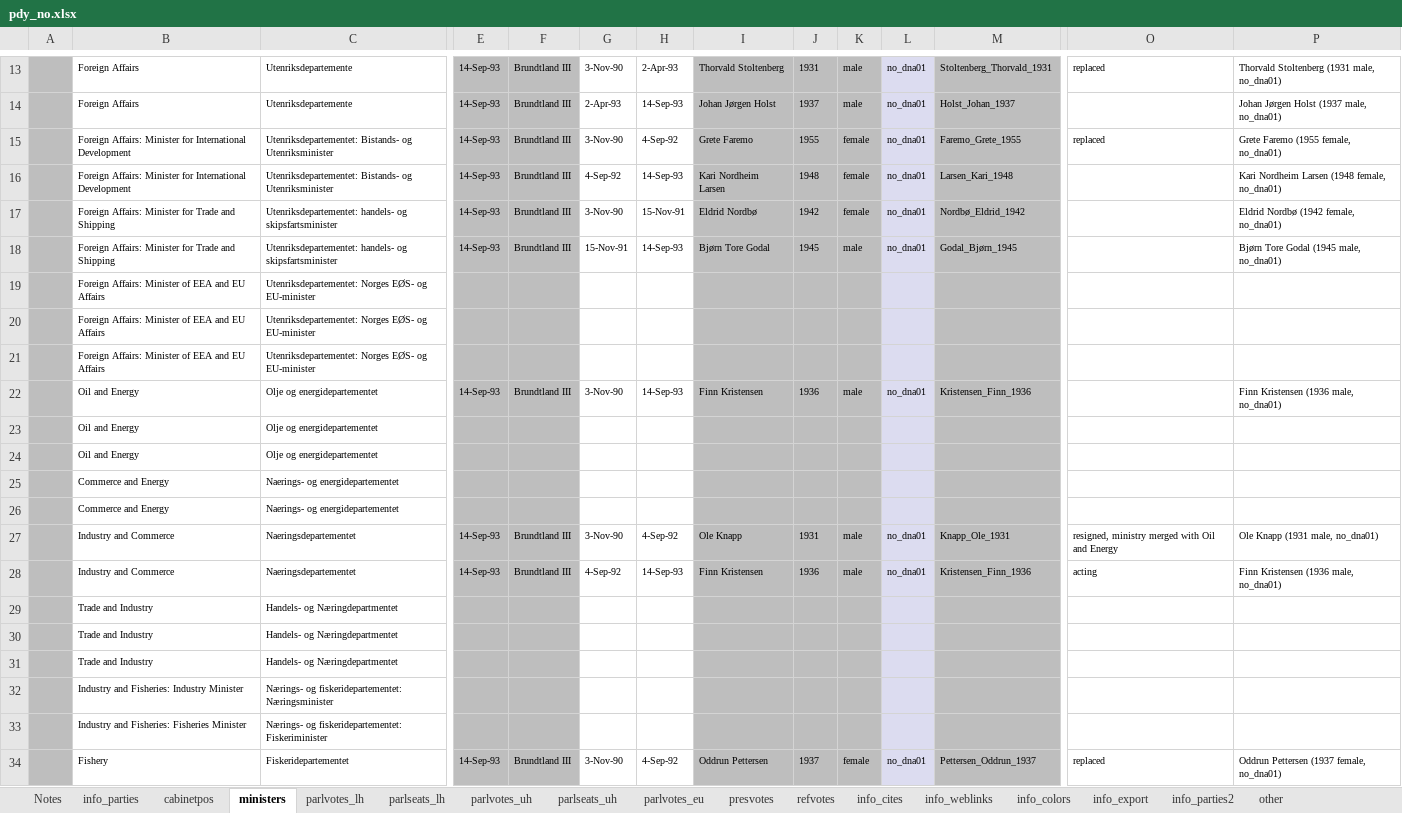
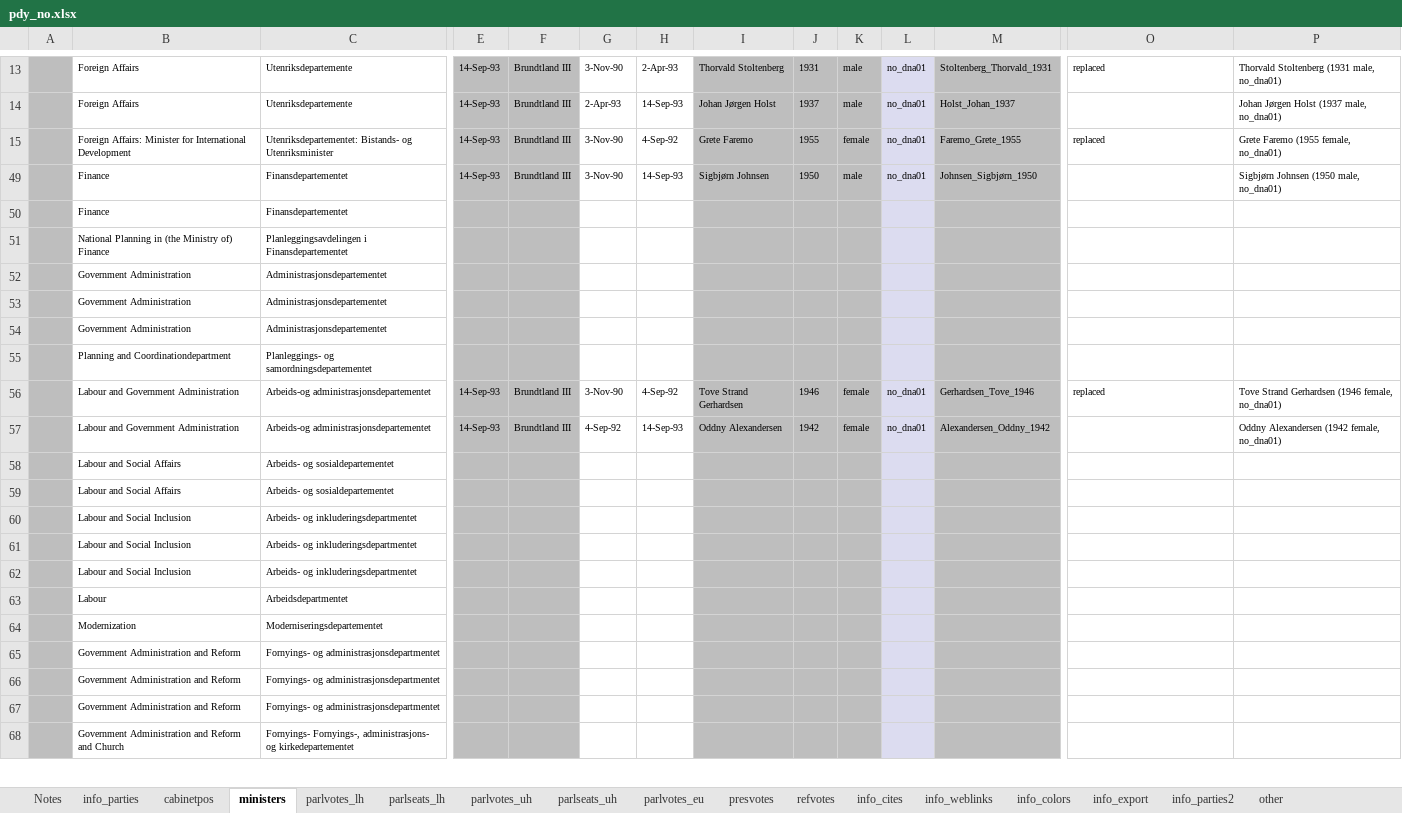
Before and after one commit to LucasJantunen/coalition_governments, an Excel workbook: pdy_no.xlsx, sheet ministers, drawn as a sheet; only a part is shown, gaps mark what is left out; the shorter side is filled out with more unchanged rows; values as stored, in another font and other column widths than the file's, no borders; conditional formats not drawn; rows hold the shown columns only; the diff covers the shown part only; the diff names each change by its address in the sheet, - before the commit and + after, or states it on an @@ line.

```diff
--- a/pdy_no.xlsx (sheet ministers)
+++ b/pdy_no.xlsx (sheet ministers)
@@ row 16 hidden:  | Foreign Affairs: Minister for International Development | Utenriksdepartementet: Bistands- og Utenriksminister | 14-Sep-93 | Brundtland III | 4-Sep-92 | 14-Sep-93 | Kari Nordheim Larsen | 1948 | female | no_dna01 | Larsen_Kari_1948 |  | Kari Nordheim Larsen (1948 female, no_dna01) @@
@@ row 17 hidden:  | Foreign Affairs: Minister for Trade and Shipping | Utenriksdepartementet: handels- og skipsfartsminister | 14-Sep-93 | Brundtland III | 3-Nov-90 | 15-Nov-91 | Eldrid Nordbø | 1942 | female | no_dna01 | Nordbø_Eldrid_1942 |  | Eldrid Nordbø (1942 female, no_dna01) @@
@@ row 18 hidden:  | Foreign Affairs: Minister for Trade and Shipping | Utenriksdepartementet: handels- og skipsfartsminister | 14-Sep-93 | Brundtland III | 15-Nov-91 | 14-Sep-93 | Bjørn Tore Godal | 1945 | male | no_dna01 | Godal_Bjørn_1945 |  | Bjørn Tore Godal (1945 male, no_dna01) @@
@@ row 19 hidden:  | Foreign Affairs: Minister of EEA and EU Affairs | Utenriksdepartementet: Norges EØS- og EU-minister @@
@@ row 20 hidden:  | Foreign Affairs: Minister of EEA and EU Affairs | Utenriksdepartementet: Norges EØS- og EU-minister @@
@@ row 21 hidden:  | Foreign Affairs: Minister of EEA and EU Affairs | Utenriksdepartementet: Norges EØS- og EU-minister @@
@@ row 22 hidden:  | Oil and Energy | Olje og energidepartementet | 14-Sep-93 | Brundtland III | 3-Nov-90 | 14-Sep-93 | Finn Kristensen | 1936 | male | no_dna01 | Kristensen_Finn_1936 |  | Finn Kristensen (1936 male, no_dna01) @@
@@ row 23 hidden:  | Oil and Energy | Olje og energidepartementet @@
@@ row 24 hidden:  | Oil and Energy | Olje og energidepartementet @@
@@ row 25 hidden:  | Commerce and Energy | Naerings- og energidepartementet @@
@@ row 26 hidden:  | Commerce and Energy | Naerings- og energidepartementet @@
@@ row 27 hidden:  | Industry and Commerce | Naeringsdepartementet | 14-Sep-93 | Brundtland III | 3-Nov-90 | 4-Sep-92 | Ole Knapp | 1931 | male | no_dna01 | Knapp_Ole_1931 | resigned, ministry merged with Oil and Energy | Ole Knapp (1931 male, no_dna01) @@
@@ row 28 hidden:  | Industry and Commerce | Naeringsdepartementet | 14-Sep-93 | Brundtland III | 4-Sep-92 | 14-Sep-93 | Finn Kristensen | 1936 | male | no_dna01 | Kristensen_Finn_1936 | acting | Finn Kristensen (1936 male, no_dna01) @@
@@ row 29 hidden:  | Trade and Industry | Handels- og Næringdepartmentet @@
@@ row 30 hidden:  | Trade and Industry | Handels- og Næringdepartmentet @@
@@ row 31 hidden:  | Trade and Industry | Handels- og Næringdepartmentet @@
@@ row 32 hidden:  | Industry and Fisheries: Industry Minister | Nærings- og fiskeridepartementet: Næringsminister @@
@@ row 33 hidden:  | Industry and Fisheries: Fisheries Minister | Nærings- og fiskeridepartementet: Fiskeriminister @@
@@ row 34 hidden:  | Fishery | Fiskeridepartementet | 14-Sep-93 | Brundtland III | 3-Nov-90 | 4-Sep-92 | Oddrun Pettersen | 1937 | female | no_dna01 | Pettersen_Oddrun_1937 | replaced | Oddrun Pettersen (1937 female, no_dna01) @@
```
Also changed, not shown: 14 hidden or unhidden rows elsewhere in this sheet, All_data_coalitions.xlsx, pdy_it.xlsx, 3 other files.
